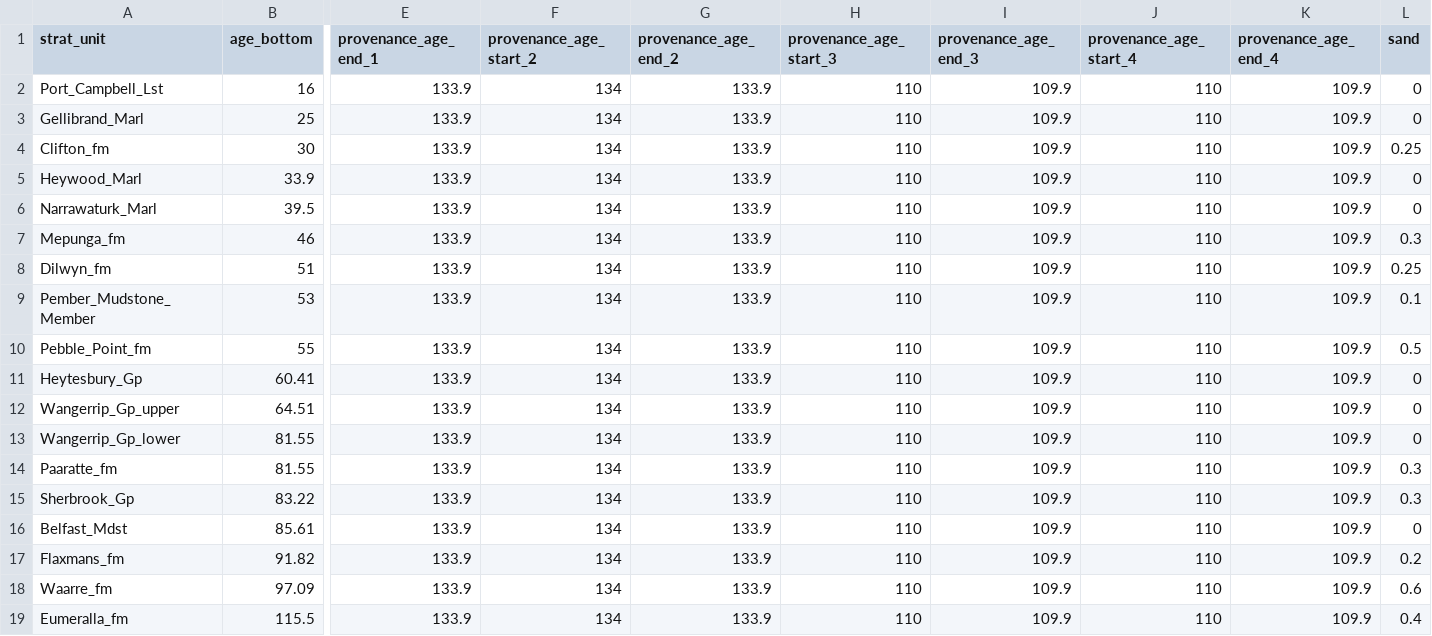
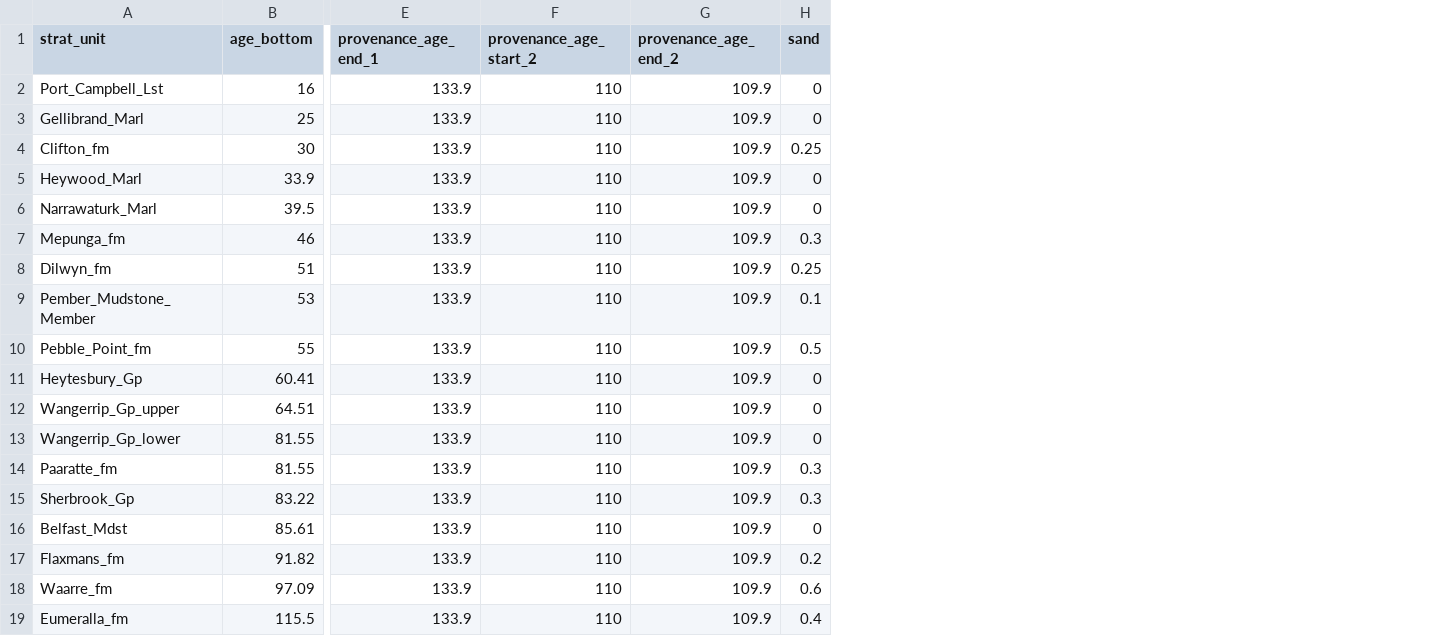
Before and after one commit to ElcoLuijendijk/pybasin, a CSV file: input_data/AFT_benchmarks_Otway/stratigraphy_info.csv, drawn as a sheet; only a part is shown, gaps mark what is left out; removed rows and columns are numbered as before the commit, all else as after; the diff names each change by its address in the sheet, - before the commit and + after, or states it on an @@ line.

```diff
--- a/input_data/AFT_benchmarks_Otway/stratigraphy_info.csv
+++ b/input_data/AFT_benchmarks_Otway/stratigraphy_info.csv
-column F (provenance_age_start_2), rows 2-19: all 134
-column G (provenance_age_end_2), rows 2-19: all 133.9
-column J (provenance_age_start_4), rows 2-19: all 110
-column K (provenance_age_end_4), rows 2-19: all 109.9
-F1: provenance_age_start_3
+F1: provenance_age_start_2
-G1: provenance_age_end_3
+G1: provenance_age_end_2
```
Also changed, not shown: input_data/AFT_benchmarks_Otway/vitrinite_reflectance.csv, input_data/AFT_benchmarks_Texas/aft_samples.csv, 22 other files.
